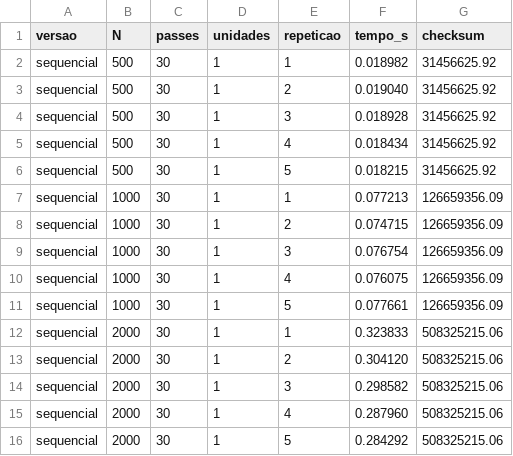
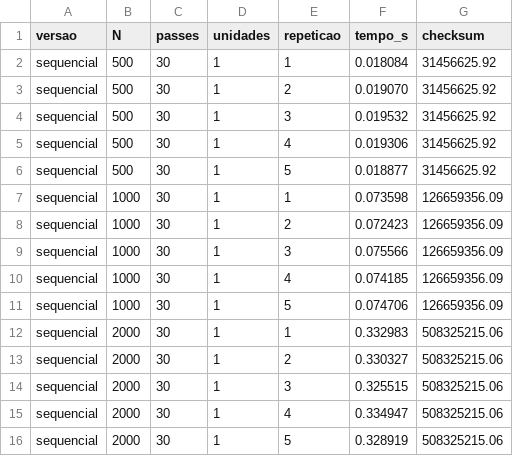
Before and after one commit to pribeiroms/filtro-de-convolucao-pp, a CSV file: dados/medicoes/sequencial.csv, drawn as a sheet.

```diff
--- a/dados/medicoes/sequencial.csv
+++ b/dados/medicoes/sequencial.csv
@@ -1,16 +1,16 @@
 versao,N,passes,unidades,repeticao,tempo_s,checksum
-sequencial,500,30,1,1,0.018982,31456625.92
-sequencial,500,30,1,2,0.019040,31456625.92
-sequencial,500,30,1,3,0.018928,31456625.92
-sequencial,500,30,1,4,0.018434,31456625.92
-sequencial,500,30,1,5,0.018215,31456625.92
-sequencial,1000,30,1,1,0.077213,126659356.09
-sequencial,1000,30,1,2,0.074715,126659356.09
-sequencial,1000,30,1,3,0.076754,126659356.09
-sequencial,1000,30,1,4,0.076075,126659356.09
-sequencial,1000,30,1,5,0.077661,126659356.09
-sequencial,2000,30,1,1,0.323833,508325215.06
-sequencial,2000,30,1,2,0.304120,508325215.06
-sequencial,2000,30,1,3,0.298582,508325215.06
-sequencial,2000,30,1,4,0.287960,508325215.06
-sequencial,2000,30,1,5,0.284292,508325215.06
+sequencial,500,30,1,1,0.018084,31456625.92
+sequencial,500,30,1,2,0.019070,31456625.92
+sequencial,500,30,1,3,0.019532,31456625.92
+sequencial,500,30,1,4,0.019306,31456625.92
+sequencial,500,30,1,5,0.018877,31456625.92
+sequencial,1000,30,1,1,0.073598,126659356.09
+sequencial,1000,30,1,2,0.072423,126659356.09
+sequencial,1000,30,1,3,0.075566,126659356.09
+sequencial,1000,30,1,4,0.074185,126659356.09
+sequencial,1000,30,1,5,0.074706,126659356.09
+sequencial,2000,30,1,1,0.332983,508325215.06
+sequencial,2000,30,1,2,0.330327,508325215.06
+sequencial,2000,30,1,3,0.325515,508325215.06
+sequencial,2000,30,1,4,0.334947,508325215.06
+sequencial,2000,30,1,5,0.328919,508325215.06
```
Also changed, not shown: dados/medicoes/escalabilidade_fraca.csv, dados/medicoes/mpi.csv, 9 other files.
